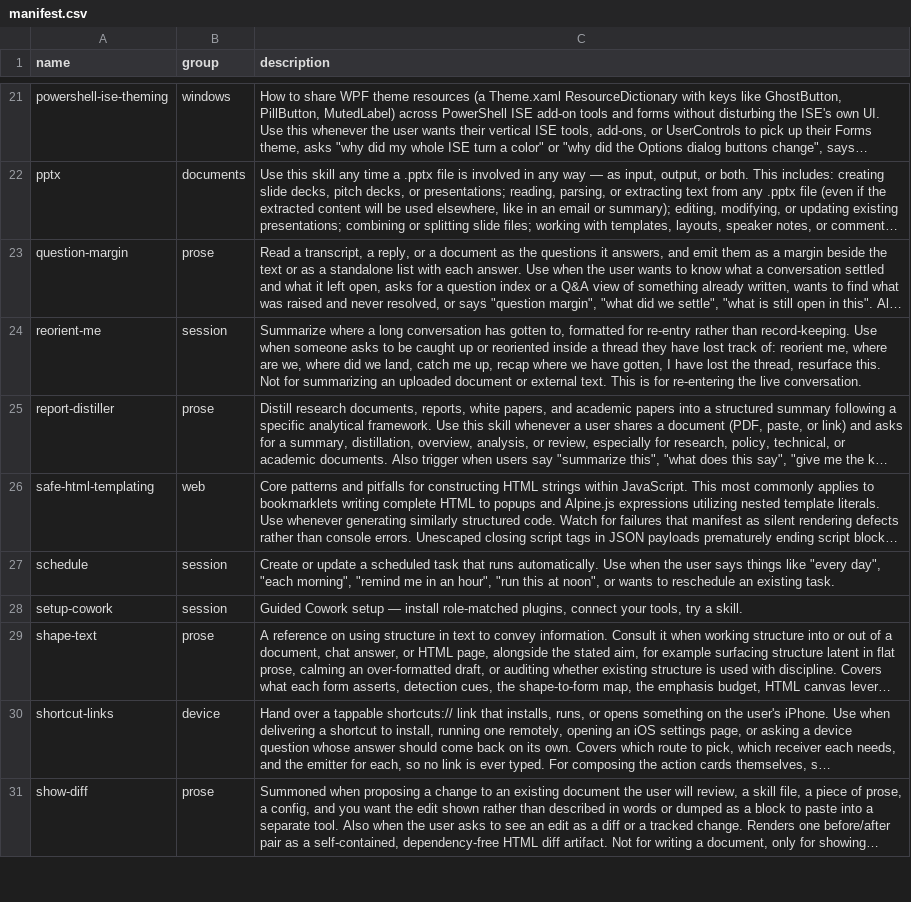
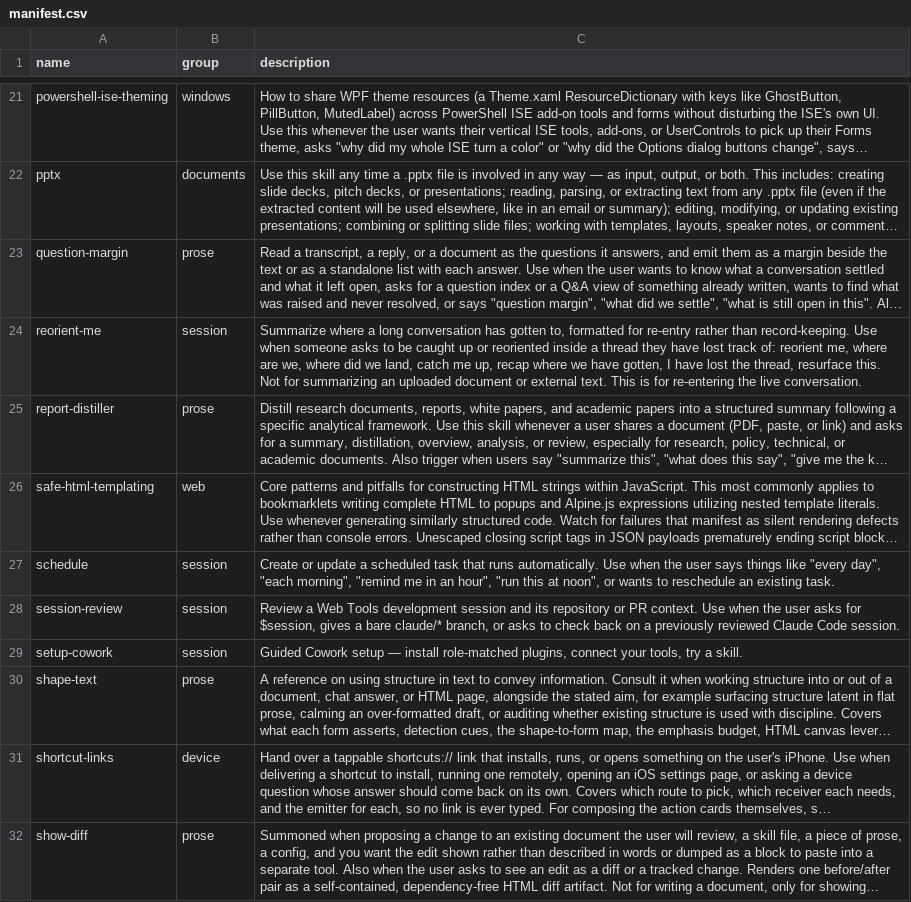
Before and after one commit to mehrlander/WebTools, a CSV file: skills/manifest.csv, drawn as a sheet; only a part is shown, gaps mark what is left out; long unchanged cells end in …; the diff names each change by its address in the sheet, - before the commit and + after, or states it on an @@ line.

Commit message:
Register session review skill

```diff
--- a/skills/manifest.csv
+++ b/skills/manifest.csv
+row 28: session-review | session | Review a Web Tools development session and its repository or PR context. Use when the user asks for $session, gives a bare claude/* branch, or asks to check back on a previously reviewed Claude Code session.
```
